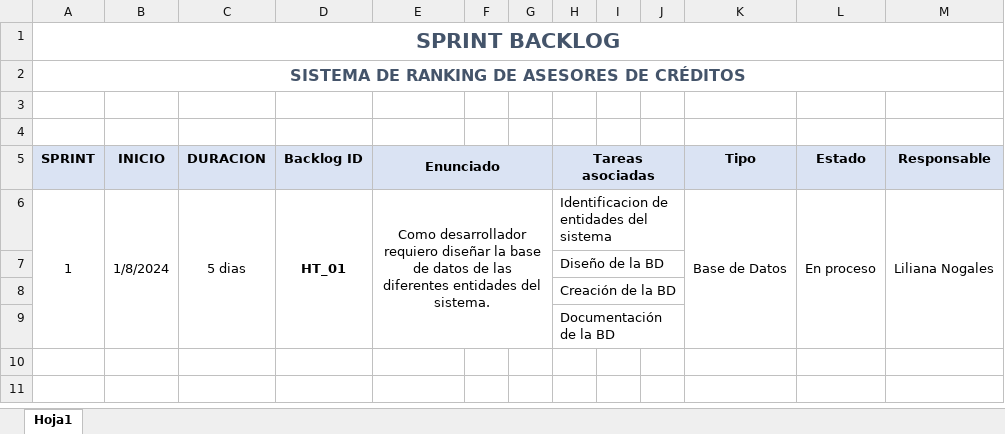
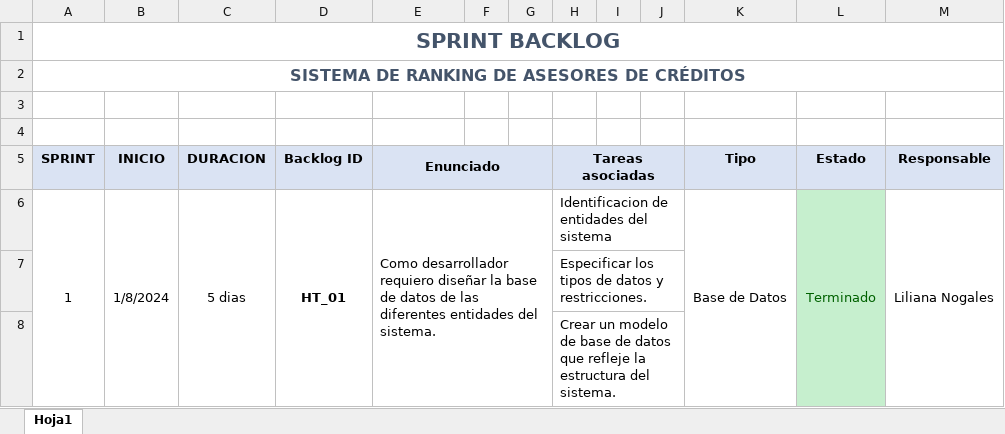
Before and after one commit to lilync2001/RankingBank, an Excel workbook: Documentación/Sprints.xlsx, sheet Hoja1, drawn as a sheet; only a part is shown; values as stored, in another font and other column widths than the file's, no borders; rows hold the shown columns only; the diff names each change by its address in the sheet, - before the commit and + after, or states it on an @@ line.

```diff
--- a/Documentación/Sprints.xlsx (sheet Hoja1)
+++ b/Documentación/Sprints.xlsx (sheet Hoja1)
-E6 alignment: center
+E6 alignment: left
-L6 (Estado): En proceso
+L6 (Estado): Terminado
-L6:L8 fill: none
+L6:L8 fill: #C6EFCE
-L6 text colour: black
+L6 text colour: #006100
-H7 (Tareas asociadas): Diseño de la BD
+H7 (Tareas asociadas): Especificar los tipos de datos y restricciones.
-H8 (Tareas asociadas): Creación de la BD
+H8 (Tareas asociadas): Crear un modelo de base de datos que refleje la estructura del sistema.
-row 9:  |  |  |  |  |  |  | Documentación de la BD
```
Also changed, not shown: Documentación/PRODUCT_BACKLOG.xlsx, 6 other files.
